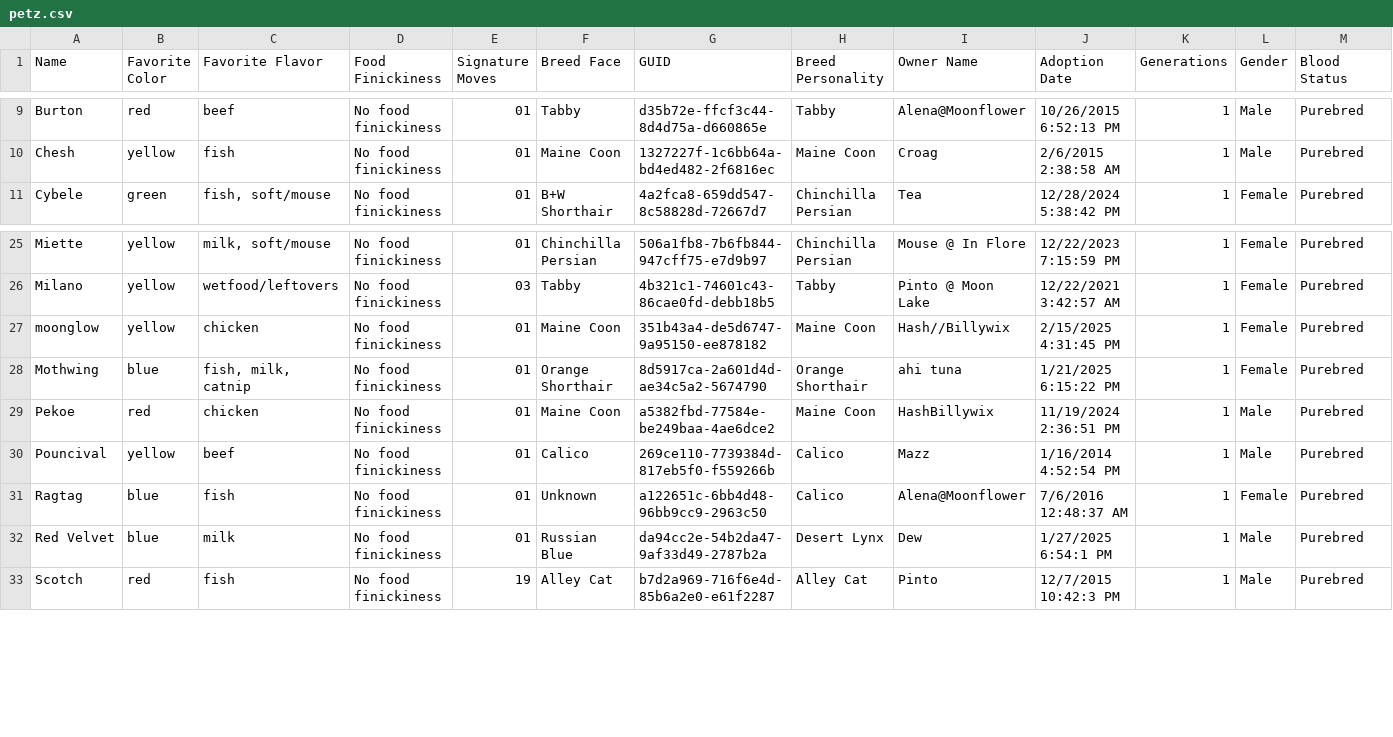
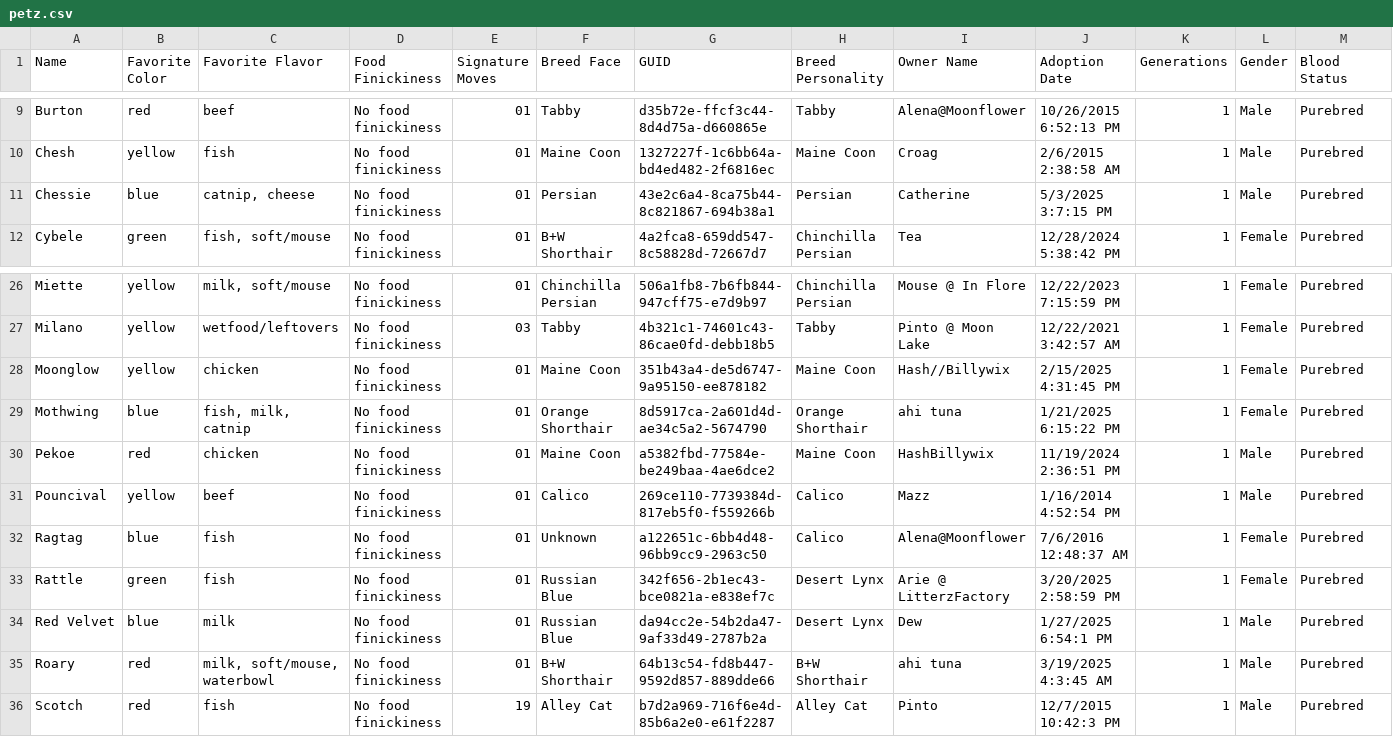
Before and after one commit to skissors/Checkerboard, a CSV file: public-checkerboard/petz-data/petz/catz/hexed/petz.csv, drawn as a sheet; only a part is shown, gaps mark what is left out; addresses are those after the commit; rows hold the shown columns only; the diff names each change by its address in the sheet, - before the commit and + after, or states it on an @@ line.

```diff
--- a/public-checkerboard/petz-data/petz/catz/hexed/petz.csv
+++ b/public-checkerboard/petz-data/petz/catz/hexed/petz.csv
+row 11: Chessie | blue | catnip, cheese | No food finickiness | 01 | Persian | 43e2c6a4-8ca75b44-8c821867-694b38a1 | Persian | Catherine | 5/3/2025 3:7:15 PM | 1 | Male | Purebred
-A28 (Name): moonglow
+A28 (Name): Moonglow
+row 33: Rattle | green | fish | No food finickiness | 01 | Russian Blue | 342f656-2b1ec43-bce0821a-e838ef7c | Desert Lynx | Arie @ LitterzFactory | 3/20/2025 2:58:59 PM | 1 | Female | Purebred
+row 35: Roary | red | milk, soft/mouse, waterbowl | No food finickiness | 01 | B+W Shorthair | 64b13c54-fd8b447-9592d857-889dde66 | B+W Shorthair | ahi tuna | 3/19/2025 4:3:45 AM | 1 | Male | Purebred
```
Also changed, not shown: public-checkerboard/petz-data/petz/catz/alleycat/petz.csv, public-checkerboard/petz-data/petz/catz/bwshorthair/petz.csv, 48 other files.
